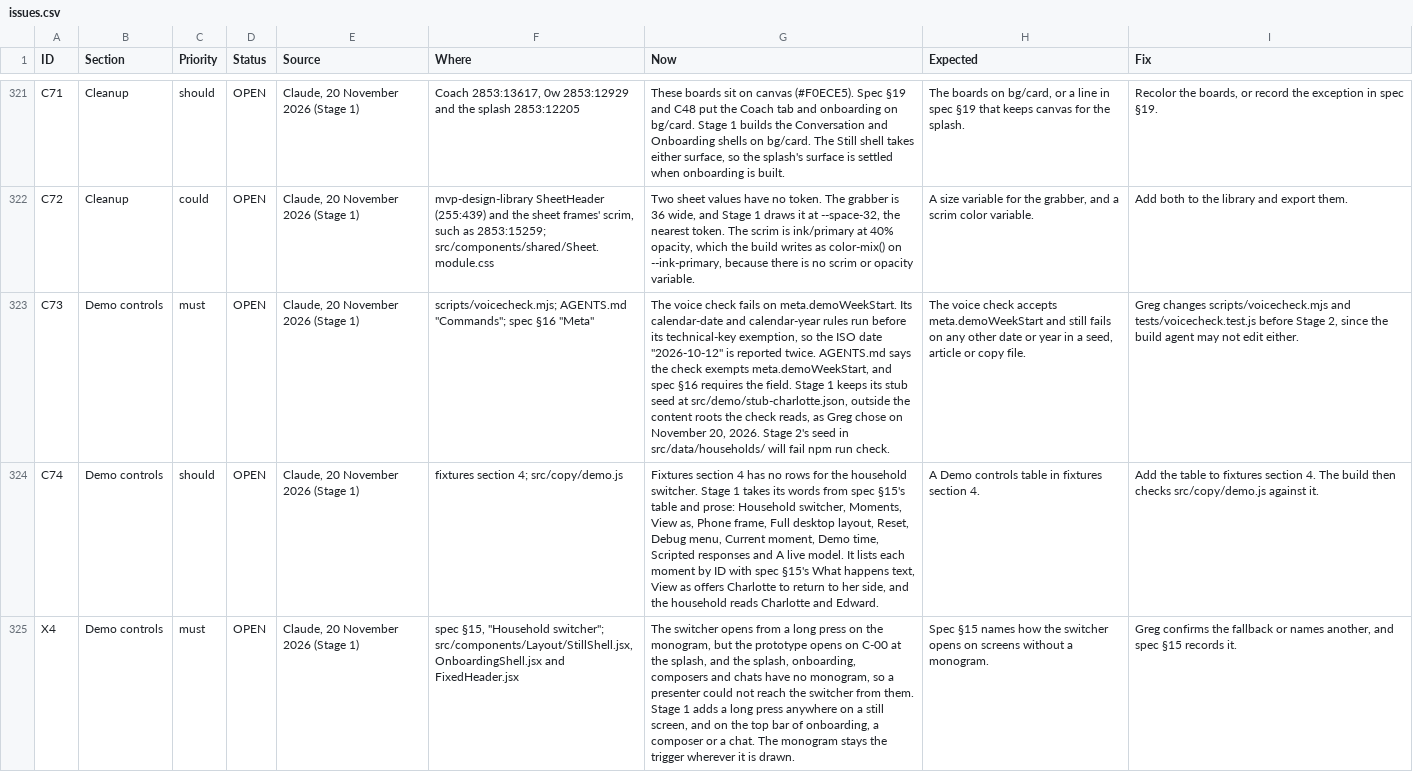
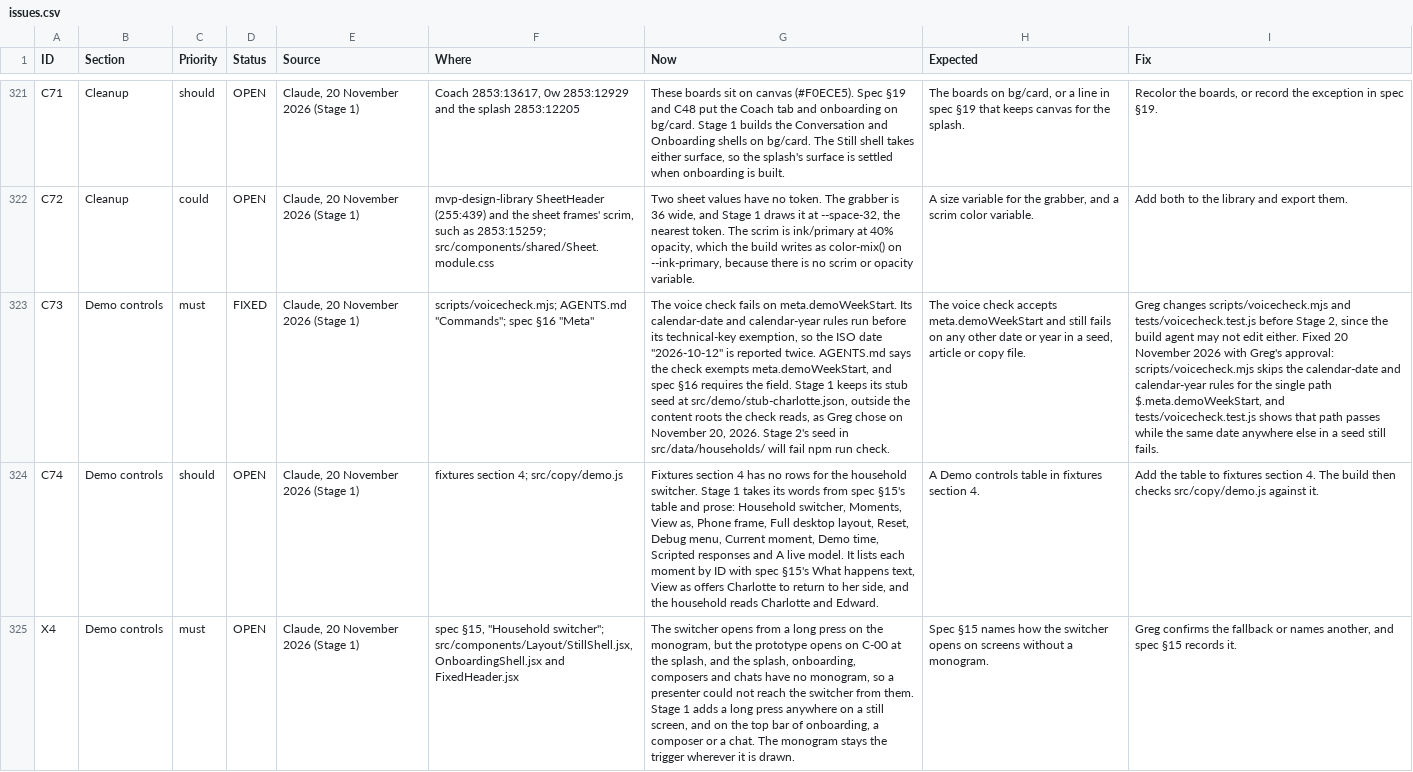
Before and after one commit to itzGPHarris/lombardi, a CSV file: docs/issues.csv, drawn as a sheet; only a part is shown, gaps mark what is left out; the diff names each change by its address in the sheet, - before the commit and + after, or states it on an @@ line.

```diff
--- a/docs/issues.csv
+++ b/docs/issues.csv
-D323 (Status): OPEN
+D323 (Status): FIXED
-I323 (Fix): …edit either.
+I323 (Fix): …edit either. Fixed 20 November 2026 with Greg's approval: scripts/voicecheck.mjs skips the calendar-date and calendar-year rules for the single path $.meta.demoWeekStart, and tests/voicecheck.test.js shows that path passes while the same date anywhere else in a seed still fails.
```
Also changed, not shown: 2 other files.
